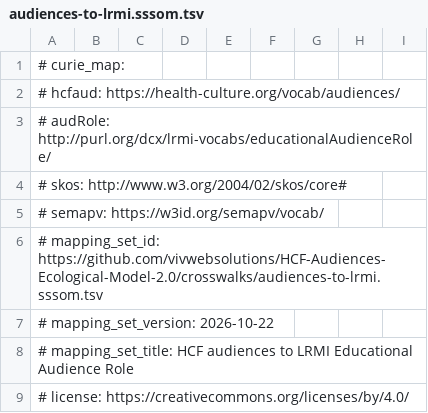
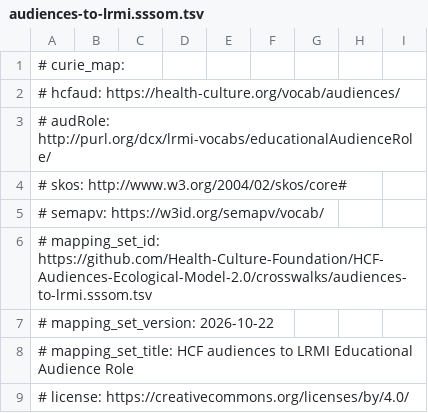
Before and after one commit to Health-Culture-Foundation/HCF-Audiences-Ecological-Model-2.0, a TSV file: crosswalks/audiences-to-lrmi.sssom.tsv, drawn as a sheet; only a part is shown.

```diff
--- a/crosswalks/audiences-to-lrmi.sssom.tsv
+++ b/crosswalks/audiences-to-lrmi.sssom.tsv
@@ -5,3 +5,3 @@
 #   semapv: https://w3id.org/semapv/vocab/
-# mapping_set_id: https://github.com/vivwebsolutions/HCF-Audiences-Ecological-Model-2.0/crosswalks/audiences-to-lrmi.sssom.tsv
+# mapping_set_id: https://github.com/Health-Culture-Foundation/HCF-Audiences-Ecological-Model-2.0/crosswalks/audiences-to-lrmi.sssom.tsv
 # mapping_set_version: 2026-10-22
```
Also changed, not shown: crosswalks/audiences-to-mesh.sssom.tsv, crosswalks/ecological-levels-to-cdc-sem.sssom.tsv, 23 other files.
